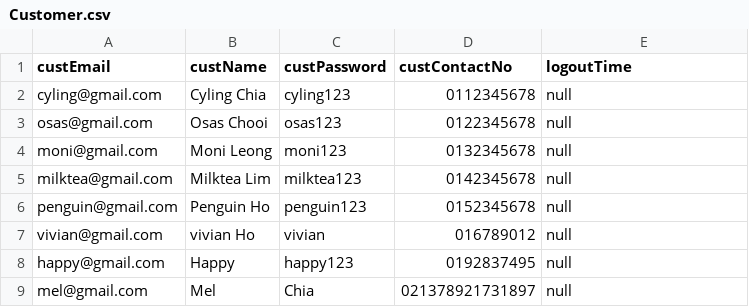
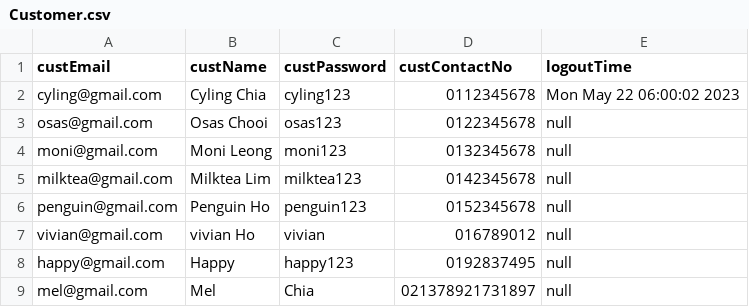
Before and after one commit to OsasChia/DSTR-Assignment, a CSV file: TURS/Customer.csv, drawn as a sheet.

Commit message:
sorting and customer

```diff
--- a/TURS/Customer.csv
+++ b/TURS/Customer.csv
@@ -1,3 +1,3 @@
 custEmail,custName,custPassword,custContactNo, logoutTime
-cyling@gmail.com,Cyling Chia,cyling123,0112345678,null
+cyling@gmail.com,Cyling Chia,cyling123,0112345678,Mon May 22 06:00:02 2023
 osas@gmail.com,Osas Chooi,osas123,0122345678,null
```
Also changed, not shown: 14 other files.
